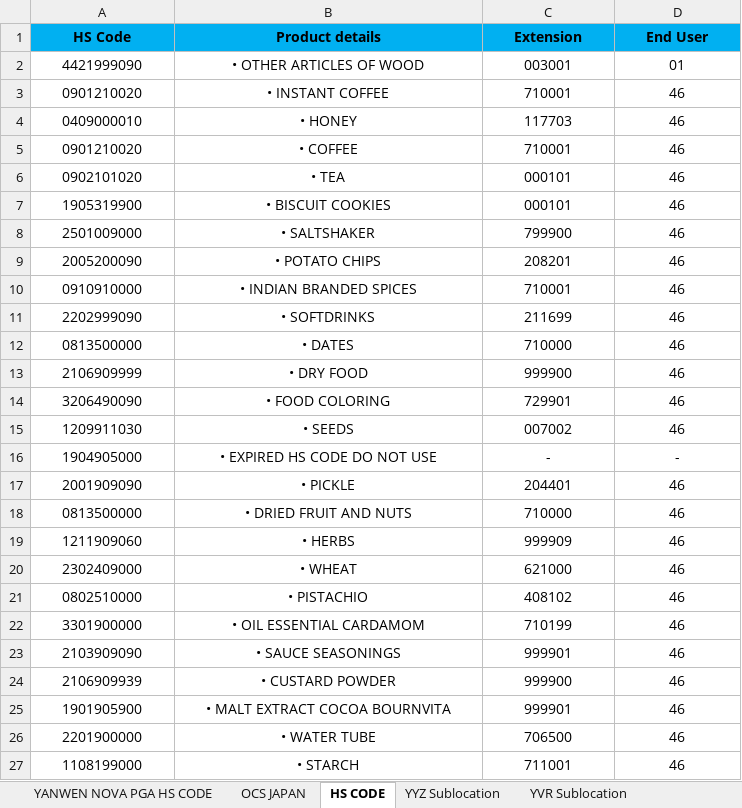
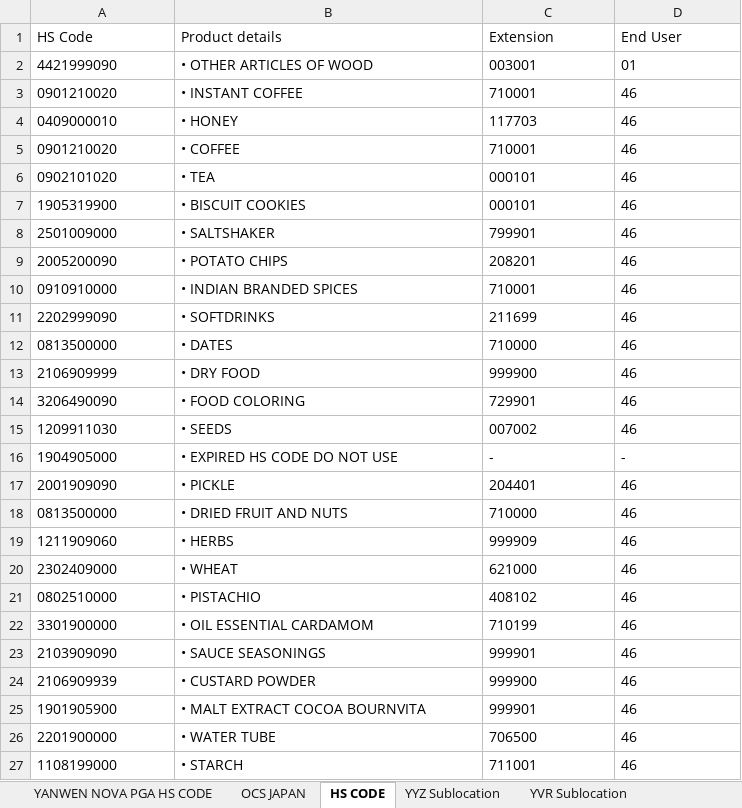
Before and after one commit to Denver00023/UAT-PROTYPE-ACB, an Excel workbook: database.xlsx, sheet HS CODE, drawn as a sheet; only a part is shown; values as stored, in another font and other column widths than the file's, no borders; the diff covers the shown part only; the diff names each change by its address in the sheet, - before the commit and + after, or states it on an @@ line.

```diff
--- a/database.xlsx (sheet HS CODE)
+++ b/database.xlsx (sheet HS CODE)
-A1:D27 alignment: center
+A1:D27 alignment: left
@@ A1:D1 fill: #01B0F1 → none, bold: on → off @@
-C8 (Extension): 799900
+C8 (Extension): 799901
```
Also changed, not shown: cell formats elsewhere in this sheet, 3 other files.
